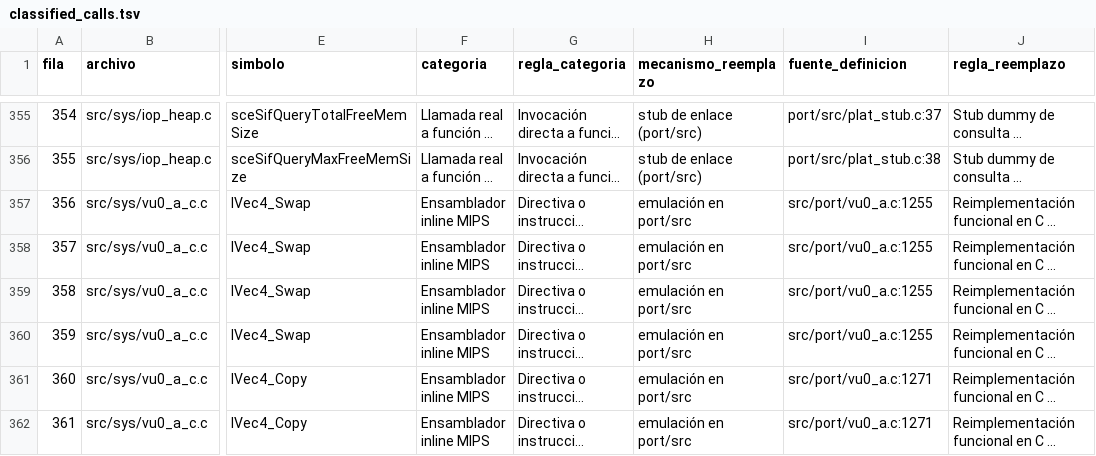
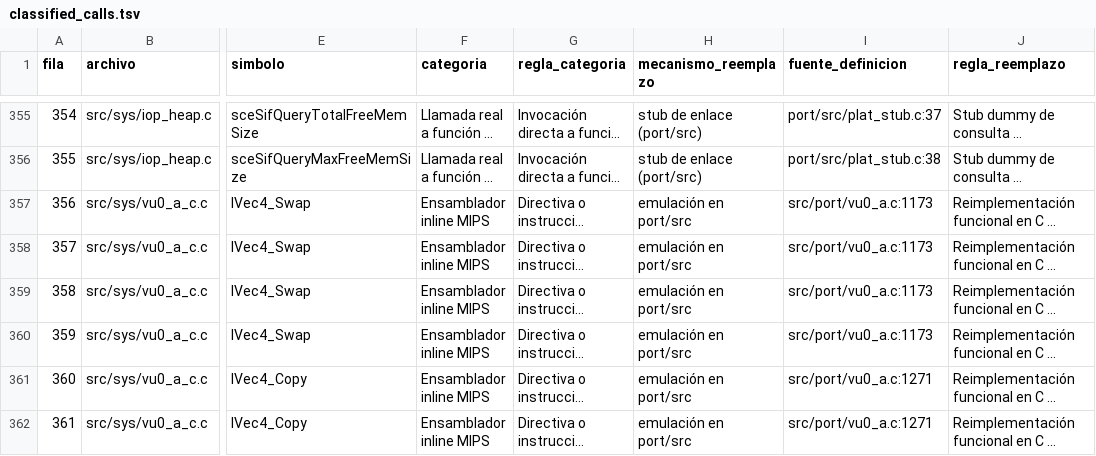
Before and after one commit to oktanon/Xbox360BT3, a TSV file: docs/port/evidence/classified_calls.tsv, drawn as a sheet; only a part is shown, gaps mark what is left out; long unchanged cells end in …; the diff names each change by its address in the sheet, - before the commit and + after, or states it on an @@ line.

Commit message:
fase 0: rutas relativas en docs/port/ y contenido de sesiones 2-4
Rutas relativas (regla 12 de AGENTS.md):
- Script reproducible: docs/port/evidence/relative_paths.py
  (modo dry-run por defecto; --apply para reescribir).
- Evidencia: docs/port/evidence/relative-paths.txt (746 lineas).
- 746 URLs file:///c:/Users/Usuario/Desktop/Xbox360BT3/Xbox360BT3/
  reescritas a rutas relativas en 3 archivos:
    docs/port/endian.md          (66)
    docs/port/xbox360-status.md   (5)
    docs/port/xbox360-todo.md   (675)
- 0 rutas file:/// restantes en docs/ tras el cambio.
- Las 8 rutas Xbox (game:\\, hdd:\\, usb:\\) se mantienen: son
  sintaxis de la API XContent/XDK, no file:// ni rutas de docs.
- Comprobacion posterior: 2 enlaces a port/src/gs/shaders.h
  inexistente, preexistente al cambio (shaders.h se genera con
  port/tools/undefined.py, ya documentado en PLAN.md sesion 1).

Contenido de sesiones 2-4 (estaba sin commitear, se incluye
aqu\u00ed para mantener la historia consistente con xbox360-todo.md):
- docs/port/evidence/classified_calls.tsv y classify_calls.py:
  clasificacion de 369 filas con correccion de la cita de
  IVec4_Swap (1255 -> 1173) y reversi\u00f3n de la 'lectura laxa'
  aplicada en la sesion 2.
- docs/port/evidence/verify-vu0-lines.txt: verificacion de las
  lineas Ref_IVec4_Swap (1173), Ref_IVec4_Copy (1271),
  Ref_Vu0_InitAxisRegs (1477) en src/port/vu0_a.c.
- docs/port/evidence/grep-vu0-raw.txt: salida cruda del grep
  de exclusi\u00f3n (src/sys/vu0_*_c.c en REPLACED de
  port/tools/portsrc.py:11).
- docs/port/xbox360-todo.md: nueva seccion '4. Riesgos abiertos'
  con TODO(verificar-enlace-vu0); seccion '5. Conclusiones'.

```diff
--- a/docs/port/evidence/classified_calls.tsv
+++ b/docs/port/evidence/classified_calls.tsv
-I357:I360 (fuente_definicion): src/port/vu0_a.c:1255
+I357:I360 (fuente_definicion): src/port/vu0_a.c:1173
```
Also changed, not shown: 8 other files.
